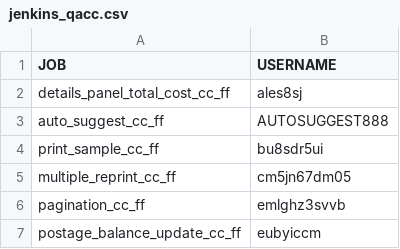
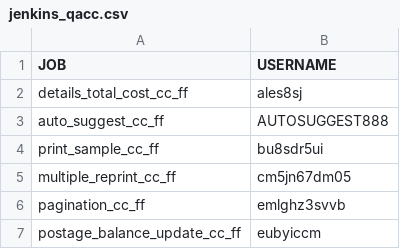
Before and after one commit to sreenavyadoma/Stamps, a CSV file: config/data/jenkins_qacc.csv, drawn as a sheet; only a part is shown.

Commit message:
details_total_cost

```diff
--- a/config/data/jenkins_qacc.csv
+++ b/config/data/jenkins_qacc.csv
@@ -1,3 +1,3 @@
 JOB,USERNAME
-details_panel_total_cost_cc_ff,ales8sj
+details_total_cost_cc_ff,ales8sj
 auto_suggest_cc_ff,AUTOSUGGEST888
```
Also changed, not shown: 3 other files.
